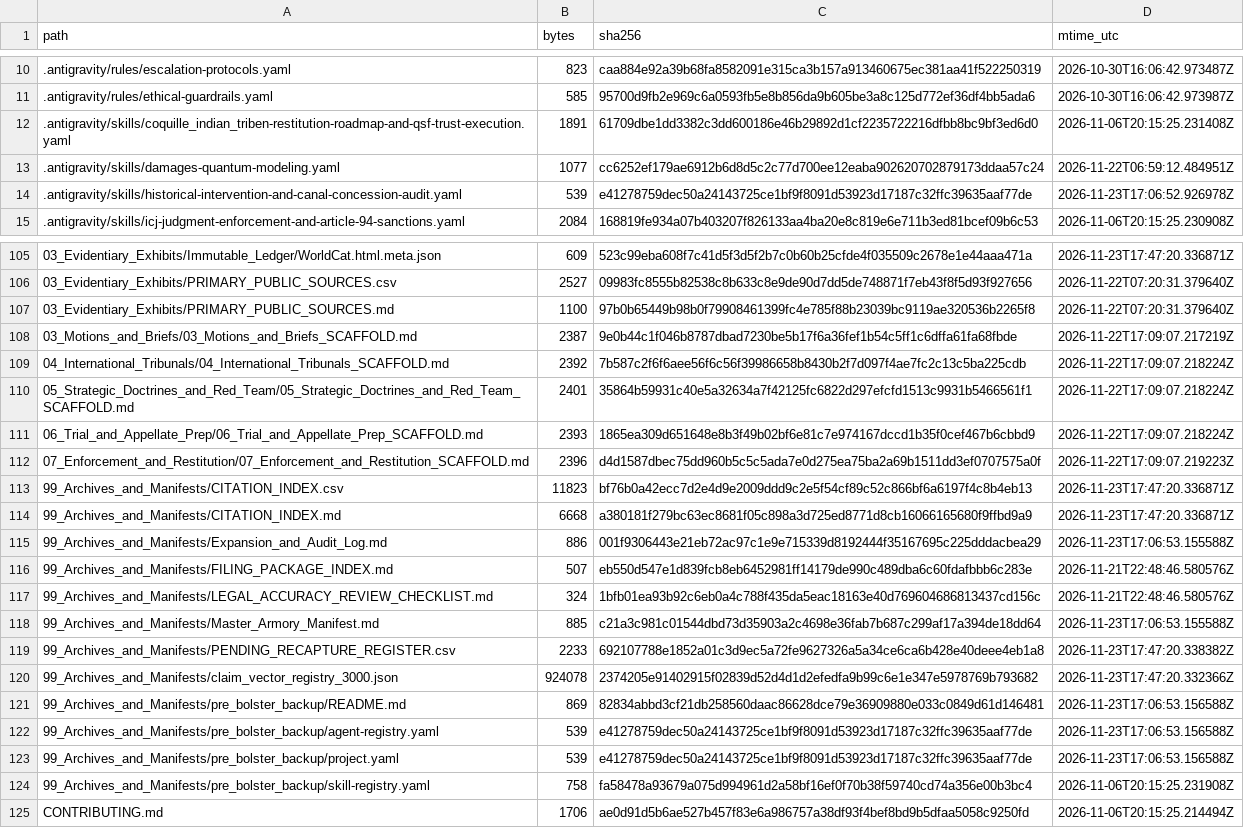
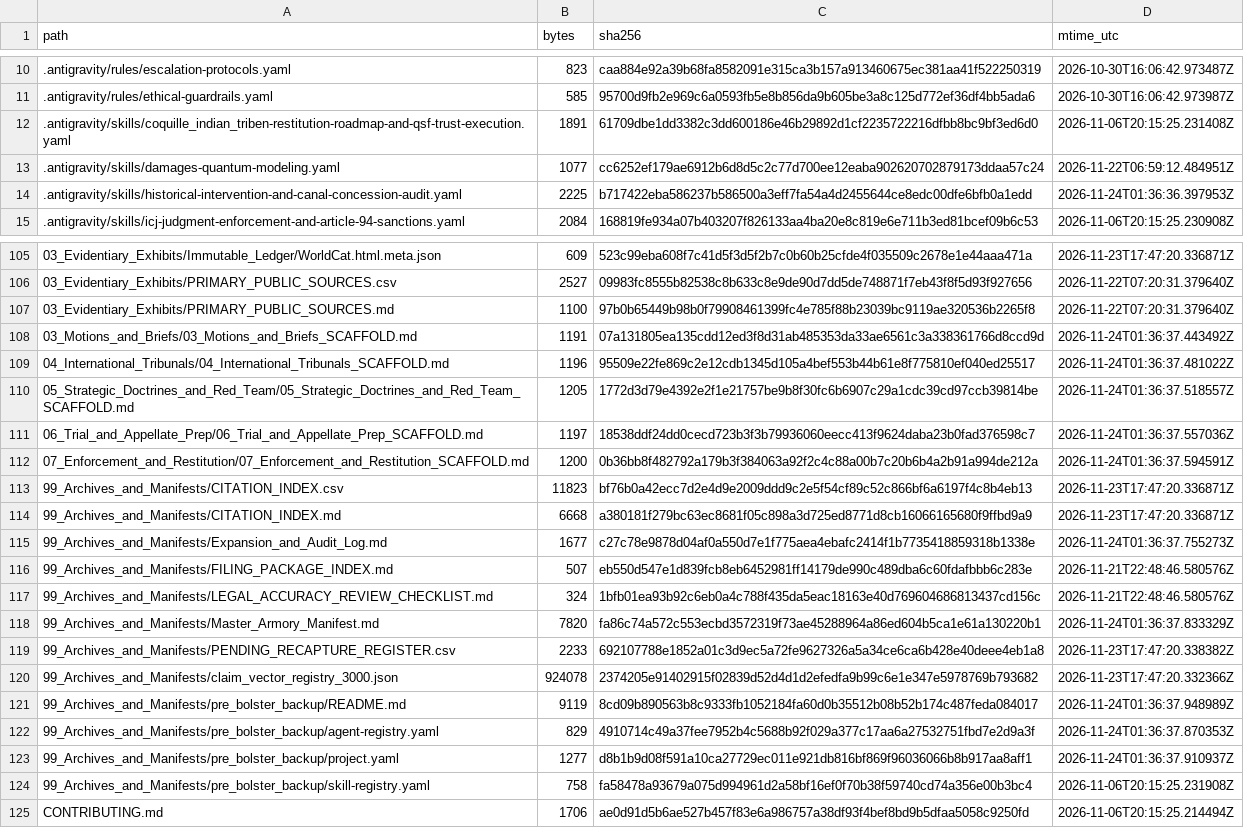
Before and after one commit to GlobalRestitutionAlliance/turtle-island-us-or-coquille-indian-tribe-master-litigation, a CSV file: 99_Archives_and_Manifests/MANIFEST_SHA256.csv, drawn as a sheet; only a part is shown, gaps mark what is left out; the diff covers the shown part only.

Commit message:
REVERTED DUE TO UNPROMPTED MASS J3WFICATED DATA CORRUPTION BY COMPROMISED BIASED LLM/ARTIFICIAL INTELLIGENCE MODELS

```diff
--- a/99_Archives_and_Manifests/MANIFEST_SHA256.csv
+++ b/99_Archives_and_Manifests/MANIFEST_SHA256.csv
@@ -13,3 +13,3 @@ path,bytes,sha256,mtime_utc
 .antigravity/skills/damages-quantum-modeling.yaml,1077,cc6252ef179ae6912b6d8d5c2c77d700ee12eaba902620702879173ddaa57c24,2026-11-22T06:59:12.484951Z
-.antigravity/skills/historical-intervention-and-canal-concession-audit.yaml,539,e41278759dec50a24143725ce1bf9f8091d53923d17187c32ffc39635aaf77de,2026-11-23T17:06:52.926978Z
+.antigravity/skills/historical-intervention-and-canal-concession-audit.yaml,2225,b717422eba586237b586500a3eff7fa54a4d2455644ce8edc00dfe6bfb0a1edd,2026-11-24T01:36:36.397953Z
 .antigravity/skills/icj-judgment-enforcement-and-article-94-sanctions.yaml,2084,168819fe934a07b403207f826133aa4ba20e8c819e6e711b3ed81bcef09b6c53,2026-11-06T20:15:25.230908Z
@@ -107,18 +107,18 @@ path,bytes,sha256,mtime_utc
 03_Evidentiary_Exhibits/PRIMARY_PUBLIC_SOURCES.md,1100,97b0b65449b98b0f79908461399fc4e785f88b23039bc9119ae320536b2265f8,2026-11-22T07:20:31.379640Z
-03_Motions_and_Briefs/03_Motions_and_Briefs_SCAFFOLD.md,2387,9e0b44c1f046b8787dbad7230be5b17f6a36fef1b54c5ff1c6dffa61fa68fbde,2026-11-22T17:09:07.217219Z
-04_International_Tribunals/04_International_Tribunals_SCAFFOLD.md,2392,7b587c2f6f6aee56f6c56f39986658b8430b2f7d097f4ae7fc2c13c5ba225cdb,2026-11-22T17:09:07.218224Z
-05_Strategic_Doctrines_and_Red_Team/05_Strategic_Doctrines_and_Red_Team_SCAFFOLD.md,2401,35864b59931c40e5a32634a7f42125fc6822d297efcfd1513c9931b5466561f1,2026-11-22T17:09:07.218224Z
-06_Trial_and_Appellate_Prep/06_Trial_and_Appellate_Prep_SCAFFOLD.md,2393,1865ea309d651648e8b3f49b02bf6e81c7e974167dccd1b35f0cef467b6cbbd9,2026-11-22T17:09:07.218224Z
-07_Enforcement_and_Restitution/07_Enforcement_and_Restitution_SCAFFOLD.md,2396,d4d1587dbec75dd960b5c5c5ada7e0d275ea75ba2a69b1511dd3ef0707575a0f,2026-11-22T17:09:07.219223Z
+03_Motions_and_Briefs/03_Motions_and_Briefs_SCAFFOLD.md,1191,07a131805ea135cdd12ed3f8d31ab485353da33ae6561c3a338361766d8ccd9d,2026-11-24T01:36:37.443492Z
+04_International_Tribunals/04_International_Tribunals_SCAFFOLD.md,1196,95509e22fe869c2e12cdb1345d105a4bef553b44b61e8f775810ef040ed25517,2026-11-24T01:36:37.481022Z
+05_Strategic_Doctrines_and_Red_Team/05_Strategic_Doctrines_and_Red_Team_SCAFFOLD.md,1205,1772d3d79e4392e2f1e21757be9b8f30fc6b6907c29a1cdc39cd97ccb39814be,2026-11-24T01:36:37.518557Z
+06_Trial_and_Appellate_Prep/06_Trial_and_Appellate_Prep_SCAFFOLD.md,1197,18538ddf24dd0cecd723b3f3b79936060eecc413f9624daba23b0fad376598c7,2026-11-24T01:36:37.557036Z
+07_Enforcement_and_Restitution/07_Enforcement_and_Restitution_SCAFFOLD.md,1200,0b36bb8f482792a179b3f384063a92f2c4c88a00b7c20b6b4a2b91a994de212a,2026-11-24T01:36:37.594591Z
 99_Archives_and_Manifests/CITATION_INDEX.csv,11823,bf76b0a42ecc7d2e4d9e2009ddd9c2e5f54cf89c52c866bf6a6197f4c8b4eb13,2026-11-23T17:47:20.336871Z
 99_Archives_and_Manifests/CITATION_INDEX.md,6668,a380181f279bc63ec8681f05c898a3d725ed8771d8cb16066165680f9ffbd9a9,2026-11-23T17:47:20.336871Z
-99_Archives_and_Manifests/Expansion_and_Audit_Log.md,886,001f9306443e21eb72ac97c1e9e715339d8192444f35167695c225dddacbea29,2026-11-23T17:06:53.155588Z
+99_Archives_and_Manifests/Expansion_and_Audit_Log.md,1677,c27c78e9878d04af0a550d7e1f775aea4ebafc2414f1b7735418859318b1338e,2026-11-24T01:36:37.755273Z
 99_Archives_and_Manifests/FILING_PACKAGE_INDEX.md,507,eb550d547e1d839fcb8eb6452981ff14179de990c489dba6c60fdafbbb6c283e,2026-11-21T22:48:46.580576Z
 99_Archives_and_Manifests/LEGAL_ACCURACY_REVIEW_CHECKLIST.md,324,1bfb01ea93b92c6eb0a4c788f435da5eac18163e40d769604686813437cd156c,2026-11-21T22:48:46.580576Z
-99_Archives_and_Manifests/Master_Armory_Manifest.md,885,c21a3c981c01544dbd73d35903a2c4698e36fab7b687c299af17a394de18dd64,2026-11-23T17:06:53.155588Z
+99_Archives_and_Manifests/Master_Armory_Manifest.md,7820,fa86c74a572c553ecbd3572319f73ae45288964a86ed604b5ca1e61a130220b1,2026-11-24T01:36:37.833329Z
 99_Archives_and_Manifests/PENDING_RECAPTURE_REGISTER.csv,2233,692107788e1852a01c3d9ec5a72fe9627326a5a34ce6ca6b428e40deee4eb1a8,2026-11-23T17:47:20.338382Z
 99_Archives_and_Manifests/claim_vector_registry_3000.json,924078,2374205e91402915f02839d52d4d1d2efedfa9b99c6e1e347e5978769b793682,2026-11-23T17:47:20.332366Z
-99_Archives_and_Manifests/pre_bolster_backup/README.md,869,82834abbd3cf21db258560daac86628dce79e36909880e033c0849d61d146481,2026-11-23T17:06:53.156588Z
-99_Archives_and_Manifests/pre_bolster_backup/agent-registry.yaml,539,e41278759dec50a24143725ce1bf9f8091d53923d17187c32ffc39635aaf77de,2026-11-23T17:06:53.156588Z
-99_Archives_and_Manifests/pre_bolster_backup/project.yaml,539,e41278759dec50a24143725ce1bf9f8091d53923d17187c32ffc39635aaf77de,2026-11-23T17:06:53.156588Z
+99_Archives_and_Manifests/pre_bolster_backup/README.md,9119,8cd09b890563b8c9333fb1052184fa60d0b35512b08b52b174c487feda084017,2026-11-24T01:36:37.948989Z
+99_Archives_and_Manifests/pre_bolster_backup/agent-registry.yaml,829,4910714c49a37fee7952b4c5688b92f029a377c17aa6a27532751fbd7e2d9a3f,2026-11-24T01:36:37.870353Z
+99_Archives_and_Manifests/pre_bolster_backup/project.yaml,1277,d8b1b9d08f591a10ca27729ec011e921db816bf869f96036066b8b917aa8aff1,2026-11-24T01:36:37.910937Z
 99_Archives_and_Manifests/pre_bolster_backup/skill-registry.yaml,758,fa58478a93679a075d994961d2a58bf16ef0f70b38f59740cd74a356e00b3bc4,2026-11-06T20:15:25.231908Z
```
Also changed, not shown: 77 edited cells elsewhere in this file, 37 other files.
